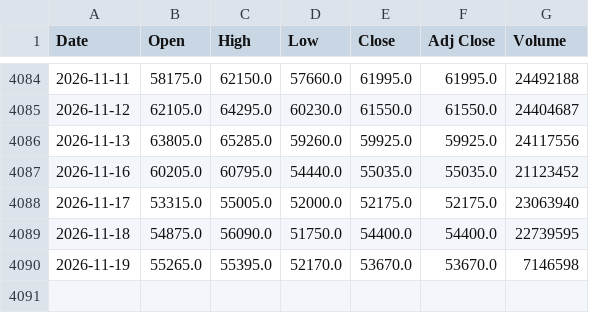
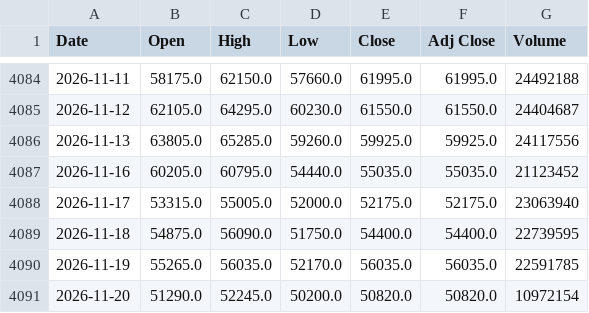
Before and after one commit to lifekoo112233-cmyk/Backtester-stock, a CSV file: data/122630.KS.csv, drawn as a sheet; only a part is shown, gaps mark what is left out.

```diff
--- a/data/122630.KS.csv
+++ b/data/122630.KS.csv
@@ -4089,2 +4089,3 @@ Date,Open,High,Low,Close,Adj Close,Volume
 2026-11-18,54875.0,56090.0,51750.0,54400.0,54400.0,22739595
-2026-11-19,55265.0,55395.0,52170.0,53670.0,53670.0,7146598
+2026-11-19,55265.0,56035.0,52170.0,56035.0,56035.0,22591785
+2026-11-20,51290.0,52245.0,50200.0,50820.0,50820.0,10972154
```
Also changed, not shown: data/000660.KS.csv, data/005930.KS.csv, 9 other files.
